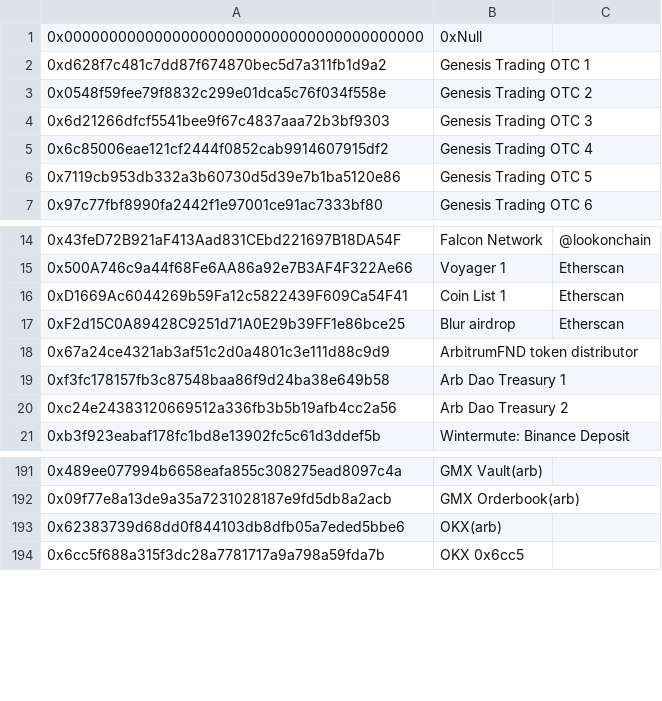
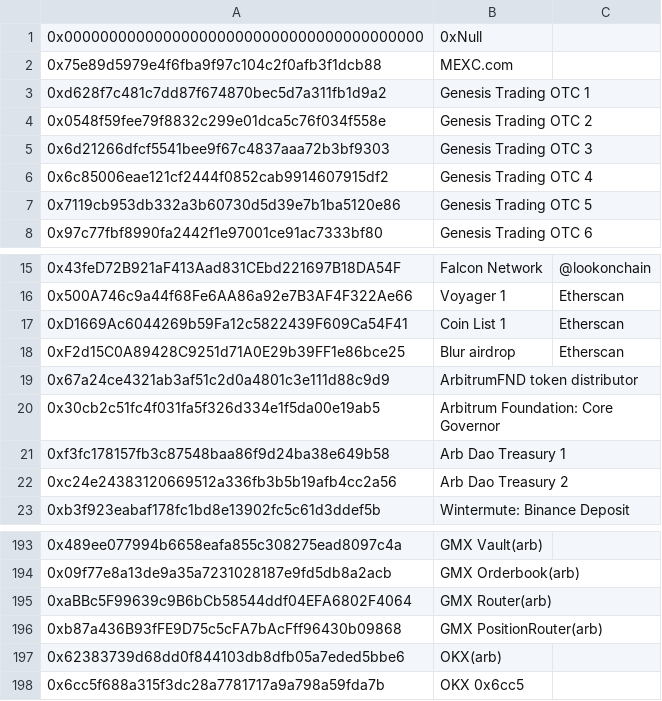
Before and after one commit to huangkuan/whalewatch, a CSV file: labelscsv/dexcex.csv, drawn as a sheet; only a part is shown, gaps mark what is left out; the diff names each change by its address in the sheet, - before the commit and + after, or states it on an @@ line.

Commit message:
addded endblock to reduce duplications and addted some dexcex labels

```diff
--- a/labelscsv/dexcex.csv
+++ b/labelscsv/dexcex.csv
+row 2: 0x75e89d5979e4f6fba9f97c104c2f0afb3f1dcb88 | MEXC.com
+row 20: 0x30cb2c51fc4f031fa5f326d334e1f5da00e19ab5 | Arbitrum Foundation: Core Governor
+row 195: 0xaBBc5F99639c9B6bCb58544ddf04EFA6802F4064 | GMX Router(arb)
+row 196: 0xb87a436B93fFE9D75c5cFA7bAcFff96430b09868 | GMX PositionRouter(arb)
```
Also changed, not shown: labelscsv/watched.csv, 4 other files.
